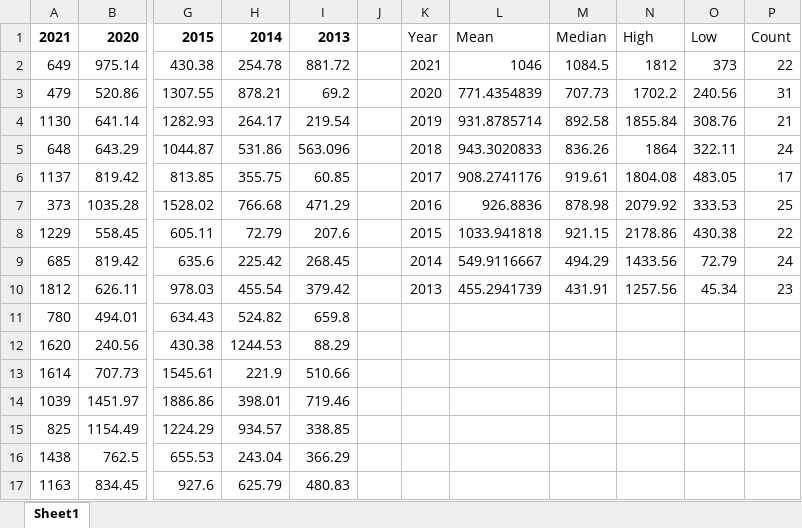
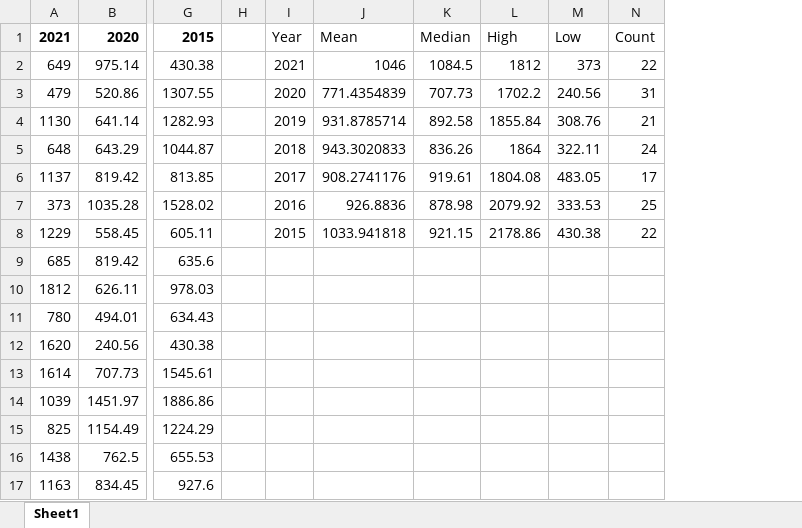
Before and after one commit to bmackenzie/MTG-Modern-Cost, an Excel workbook: Deck_cost_inflation.xlsx, sheet Sheet1, drawn as a sheet; only a part is shown, gaps mark what is left out; values as stored, in another font and other column widths than the file's, no borders; removed rows and columns are numbered as before the commit, all else as after; the diff names each change by its address in the sheet, - before the commit and + after, or states it on an @@ line.

Commit message:
Removed online cost data

```diff
--- a/Deck_cost_inflation.xlsx (sheet Sheet1)
+++ b/Deck_cost_inflation.xlsx (sheet Sheet1)
-column H, rows 1-17: 2014 | 254.78 | 878.21 | 264.17 | 531.86 | 355.75 | 766.68 | 72.79 | 225.42 | 455.54 | 524.82 | 1244.53 | 221.9 | 398.01 | 934.57 | 243.04 | 625.79
-column I, rows 1-17: 2013 | 881.72 | 69.2 | 219.54 | 563.096 | 60.85 | 471.29 | 207.6 | 268.45 | 379.42 | 659.8 | 88.29 | 510.66 | 719.46 | 338.85 | 366.29 | 480.83
-I9: 2014
+I9: (empty)
-J9: 549.9116667
+J9: (empty)
-K9: 494.29
+K9: (empty)
-L9: 1433.56
+L9: (empty)
-M9: 72.79
+M9: (empty)
-N9: 24
+N9: (empty)
-I10: 2013
+I10: (empty)
-J10: 455.2941739
+J10: (empty)
-K10: 431.91
+K10: (empty)
-L10: 1257.56
+L10: (empty)
-M10: 45.34
+M10: (empty)
-N10: 23
+N10: (empty)
```
Also changed, not shown: Deck_cost.xlsx, 3 other files.
